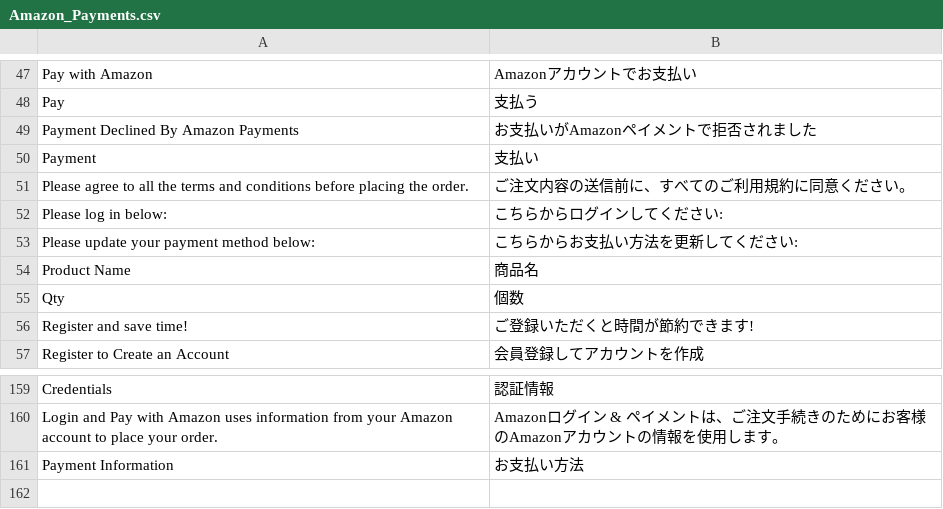
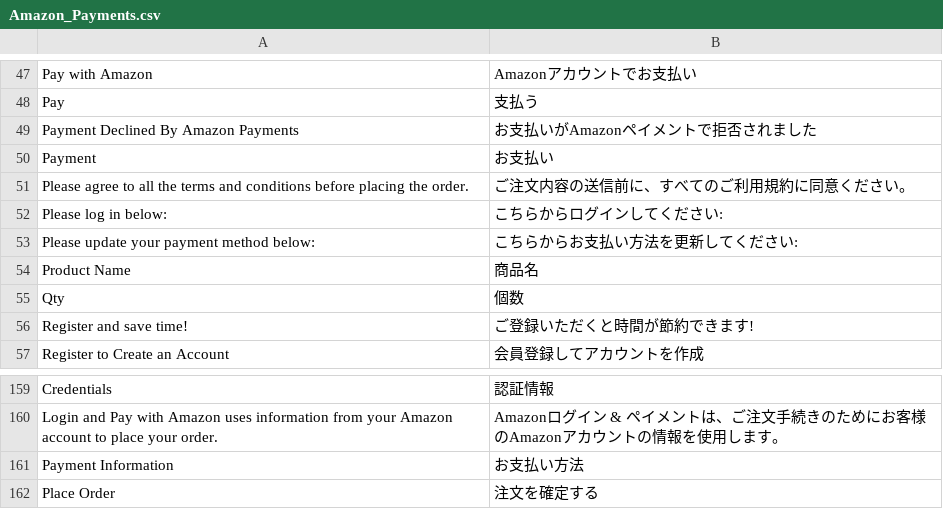
Before and after one commit to HirokazuNishi/amazon-payments-magento-plugin, a CSV file: app/locale/ja_JP/Amazon_Payments.csv, drawn as a sheet; only a part is shown, gaps mark what is left out.

Commit message:
add locale phrase

```diff
--- a/app/locale/ja_JP/Amazon_Payments.csv
+++ b/app/locale/ja_JP/Amazon_Payments.csv
@@ -49,3 +49,3 @@
 "Payment Declined By Amazon Payments","お支払いがAmazonペイメントで拒否されました"
-"Payment","支払い"
+"Payment","お支払い"
 "Please agree to all the terms and conditions before placing the order.","ご注文内容の送信前に、すべてのご利用規約に同意ください。"
@@ -207 +207,2 @@
 "Payment Information","お支払い方法"
+"Place Order","注文を確定する"
```
